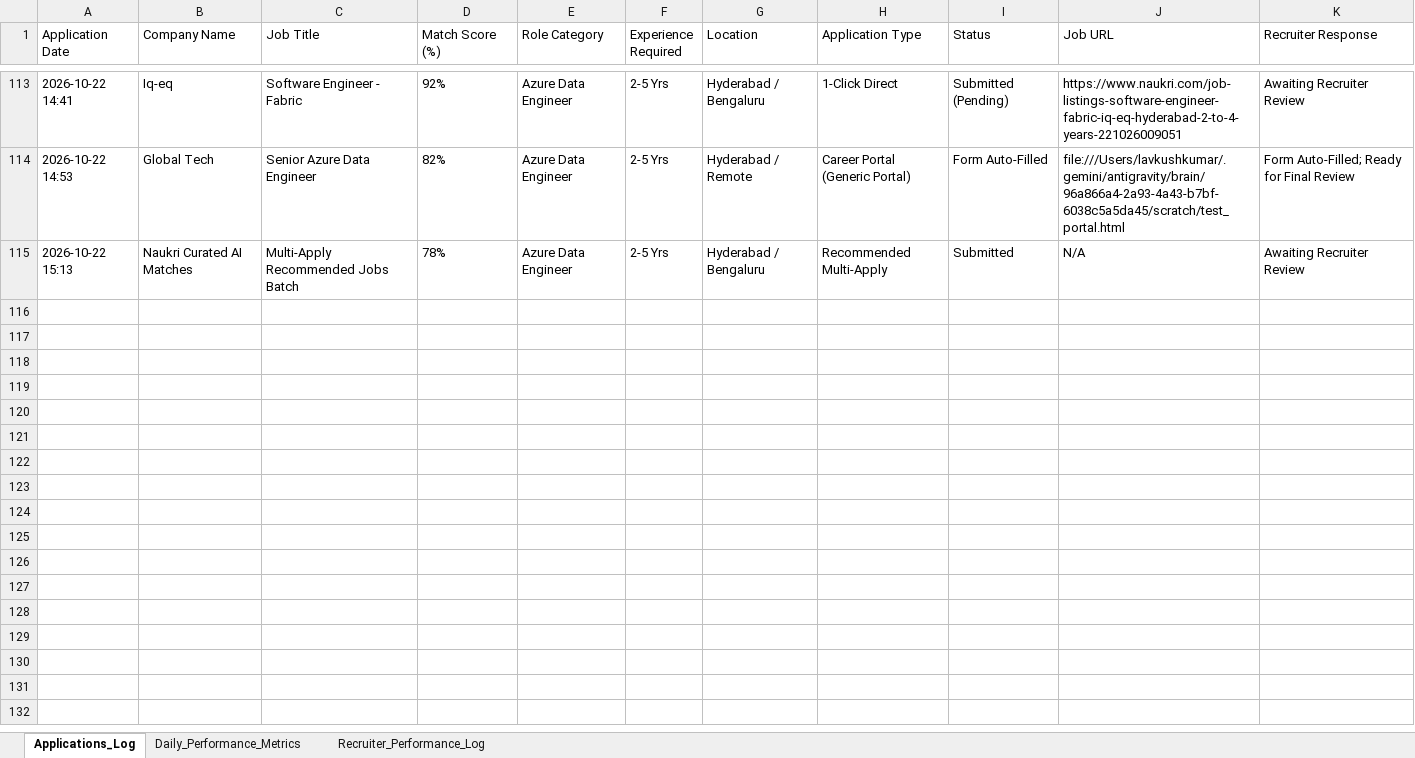
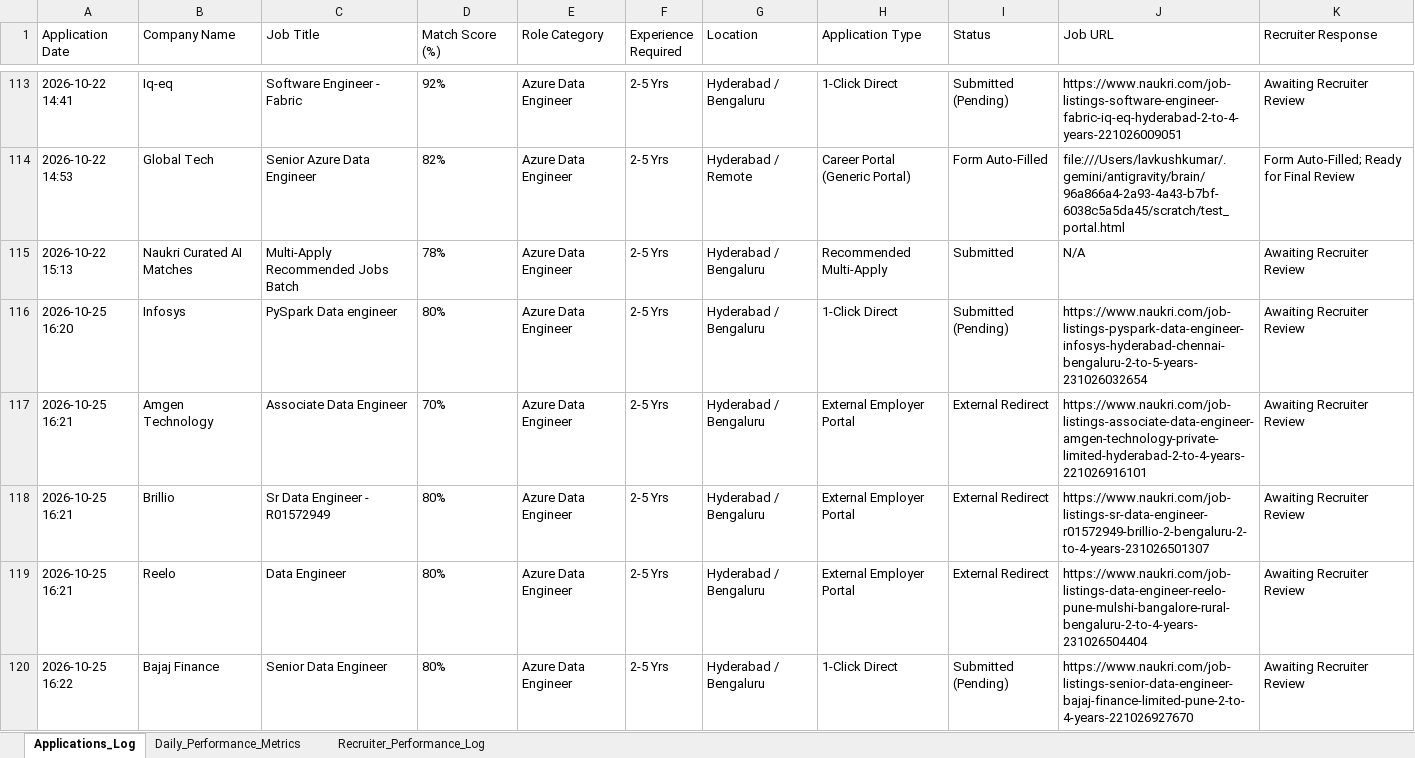
Before and after one commit to lavkushry/NaukariPro, an Excel workbook: Naukri_Live_Application_Tracker.xlsx, sheet Applications_Log, drawn as a sheet; only a part is shown, gaps mark what is left out; values as stored, in another font and other column widths than the file's, no borders; the diff names each change by its address in the sheet, - before the commit and + after, or states it on an @@ line.

Commit message:
chore(tracker): sync 119 live applications from Linux cloud run

```diff
--- a/Naukri_Live_Application_Tracker.xlsx (sheet Applications_Log)
+++ b/Naukri_Live_Application_Tracker.xlsx (sheet Applications_Log)
+row 116: 2026-10-25 16:20 | Infosys | PySpark Data engineer | 80% | Azure Data Engineer | 2-5 Yrs | Hyderabad / Bengaluru | 1-Click Direct | Submitted (Pending) | https://www.naukri.com/job-listings-pyspark-data-engineer-infosys-hyderabad-chennai-bengaluru-2-to-5-years-231026032654 | Awaiting Recruiter Review
+row 117: 2026-10-25 16:21 | Amgen Technology | Associate Data Engineer | 70% | Azure Data Engineer | 2-5 Yrs | Hyderabad / Bengaluru | External Employer Portal | External Redirect | https://www.naukri.com/job-listings-associate-data-engineer-amgen-technology-private-limited-hyderabad-2-to-4-years-221026916101 | Awaiting Recruiter Review
+row 118: 2026-10-25 16:21 | Brillio | Sr Data Engineer - R01572949 | 80% | Azure Data Engineer | 2-5 Yrs | Hyderabad / Bengaluru | External Employer Portal | External Redirect | https://www.naukri.com/job-listings-sr-data-engineer-r01572949-brillio-2-bengaluru-2-to-4-years-231026501307 | Awaiting Recruiter Review
+row 119: 2026-10-25 16:21 | Reelo | Data Engineer | 80% | Azure Data Engineer | 2-5 Yrs | Hyderabad / Bengaluru | External Employer Portal | External Redirect | https://www.naukri.com/job-listings-data-engineer-reelo-pune-mulshi-bangalore-rural-bengaluru-2-to-4-years-231026504404 | Awaiting Recruiter Review
+row 120: 2026-10-25 16:22 | Bajaj Finance | Senior Data Engineer | 80% | Azure Data Engineer | 2-5 Yrs | Hyderabad / Bengaluru | 1-Click Direct | Submitted (Pending) | https://www.naukri.com/job-listings-senior-data-engineer-bajaj-finance-limited-pune-2-to-4-years-221026927670 | Awaiting Recruiter Review
```
Also changed, not shown: sheet Recruiter_Performance_Log, sheet Daily_Performance_Metrics.
